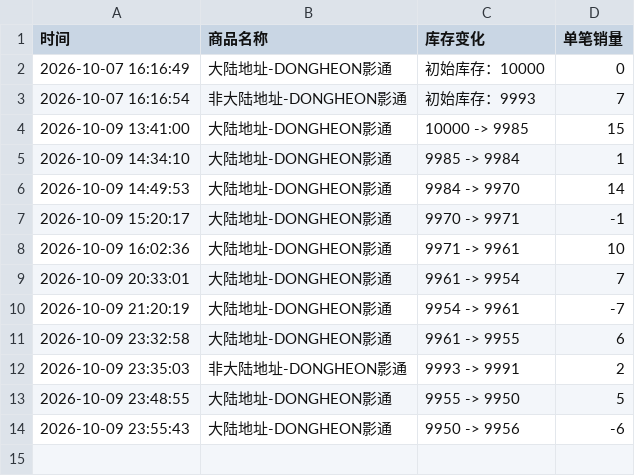
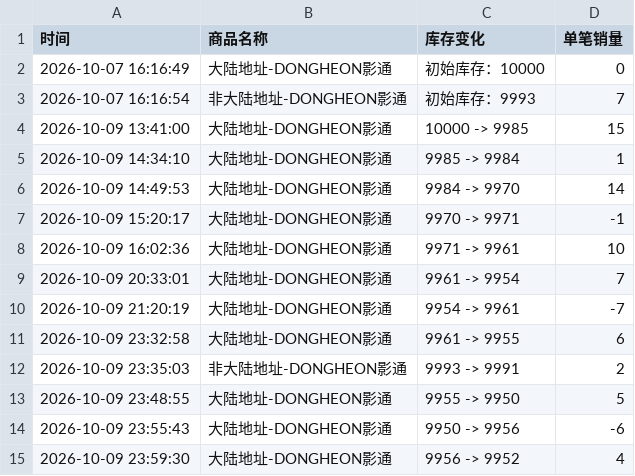
Before and after one commit to Juineii/verivery_imini1009, a CSV file: DONGHEON影通.csv, drawn as a sheet.

```diff
--- a/DONGHEON影通.csv
+++ b/DONGHEON影通.csv
@@ -14 +14,2 @@
 2026-10-09 23:55:43,大陆地址-DONGHEON影通,9950 -> 9956,-6
+2026-10-09 23:59:30,大陆地址-DONGHEON影通,9956 -> 9952,4
```
Also changed, not shown: GYEHYEON影通.csv, KANGMIN影通.csv, 2 other files.
